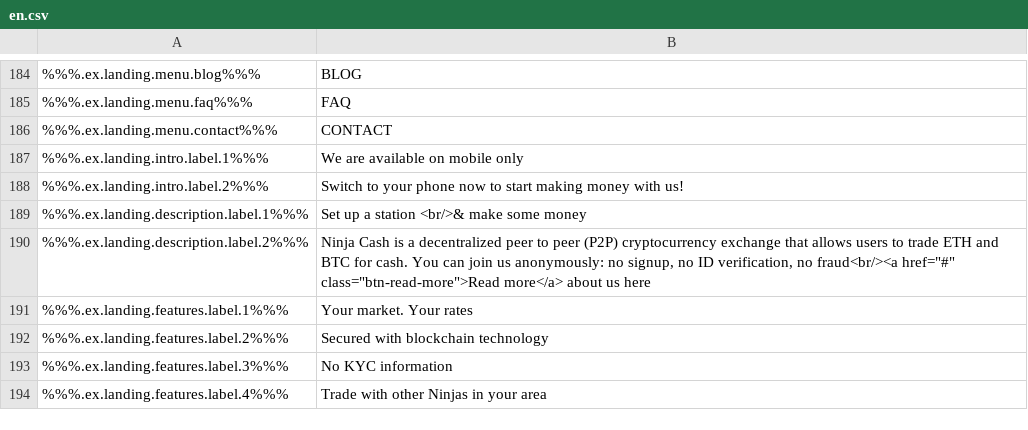
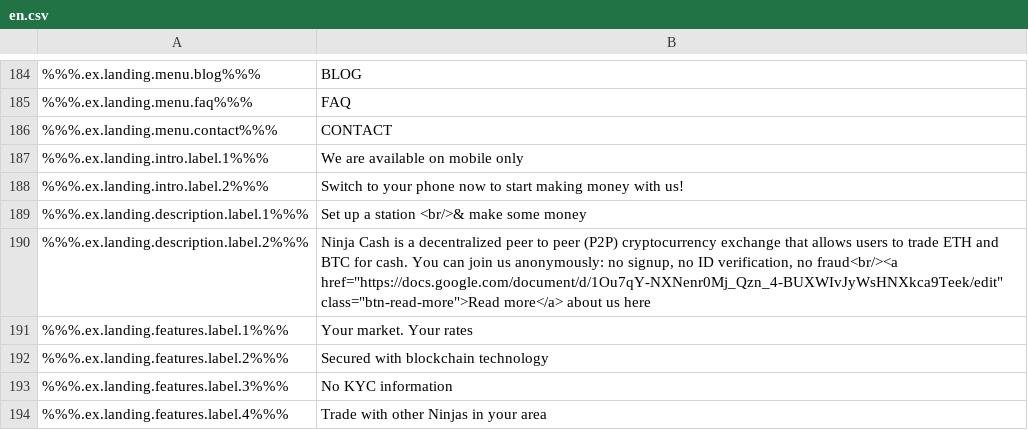
Before and after one commit to ninjadotorg/handshake-i18n, a CSV file: store/en.csv, drawn as a sheet; only a part is shown, gaps mark what is left out.

```diff
--- a/store/en.csv
+++ b/store/en.csv
@@ -189,3 +189,3 @@
 %%%.ex.landing.description.label.1%%%,"Set up a station <br/>& make some money"
-%%%.ex.landing.description.label.2%%%,"Ninja Cash is a decentralized peer to peer (P2P) cryptocurrency exchange that allows users to trade ETH and BTC for cash. You can join us anonymously: no signup, no ID verification, no fraud<br/><a href=""#"" class=""btn-read-more"">Read more</a> about us here"
+%%%.ex.landing.description.label.2%%%,"Ninja Cash is a decentralized peer to peer (P2P) cryptocurrency exchange that allows users to trade ETH and BTC for cash. You can join us anonymously: no signup, no ID verification, no fraud<br/><a href=""https://docs.google.com/document/d/1Ou7qY-NXNenr0Mj_Qzn_4-BUXWIvJyWsHNXkca9Teek/edit"" class=""btn-read-more"">Read more</a> about us here"
 %%%.ex.landing.features.label.1%%%,"Your market. Your rates"
```
Also changed, not shown: 1 other file.
